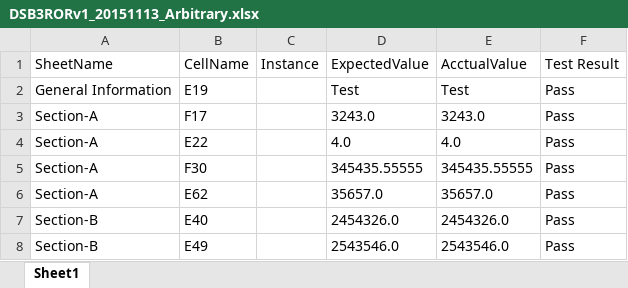
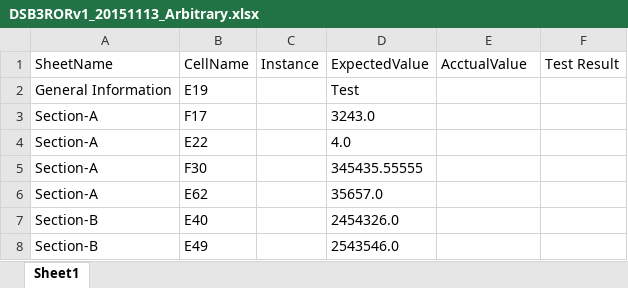
Before and after one commit to Amysheng123/arauto, an Excel workbook: arsel/data_ar/ExportForm/CheckCellValue/DSB3RORv1_20151113_Arbitrary.xlsx, sheet Sheet1, drawn as a sheet; values as stored, in another font and other column widths than the file's, no borders; the diff names each change by its address in the sheet, - before the commit and + after, or states it on an @@ line.

Commit message:
update test data

```diff
--- a/arsel/data_ar/ExportForm/CheckCellValue/DSB3RORv1_20151113_Arbitrary.xlsx (sheet Sheet1)
+++ b/arsel/data_ar/ExportForm/CheckCellValue/DSB3RORv1_20151113_Arbitrary.xlsx (sheet Sheet1)
-E2 (AcctualValue): Test
+E2 (AcctualValue): (empty)
-F2:F8 (Test Result): Pass
+F2:F8 (Test Result): (empty)
-E3 (AcctualValue): 3243.0
+E3 (AcctualValue): (empty)
-E4 (AcctualValue): 4.0
+E4 (AcctualValue): (empty)
-E5 (AcctualValue): 345435.55555
+E5 (AcctualValue): (empty)
-E6 (AcctualValue): 35657.0
+E6 (AcctualValue): (empty)
-E7 (AcctualValue): 2454326.0
+E7 (AcctualValue): (empty)
-E8 (AcctualValue): 2543546.0
+E8 (AcctualValue): (empty)
```
Also changed, not shown: arsel/data_ar/EditForm/EditForm_Data_Log.xlsx, 1 other file.
